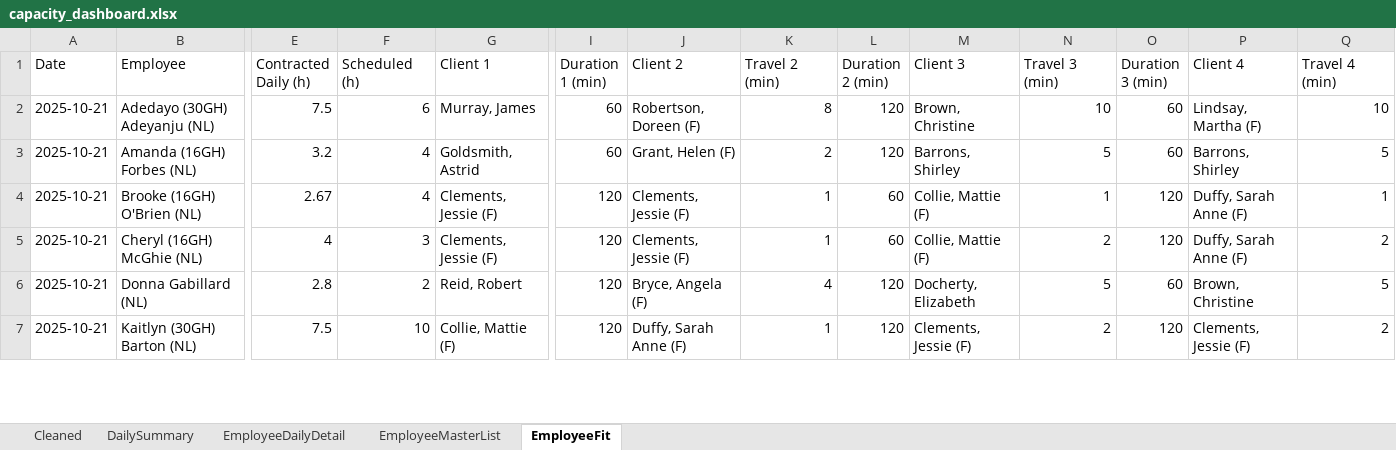
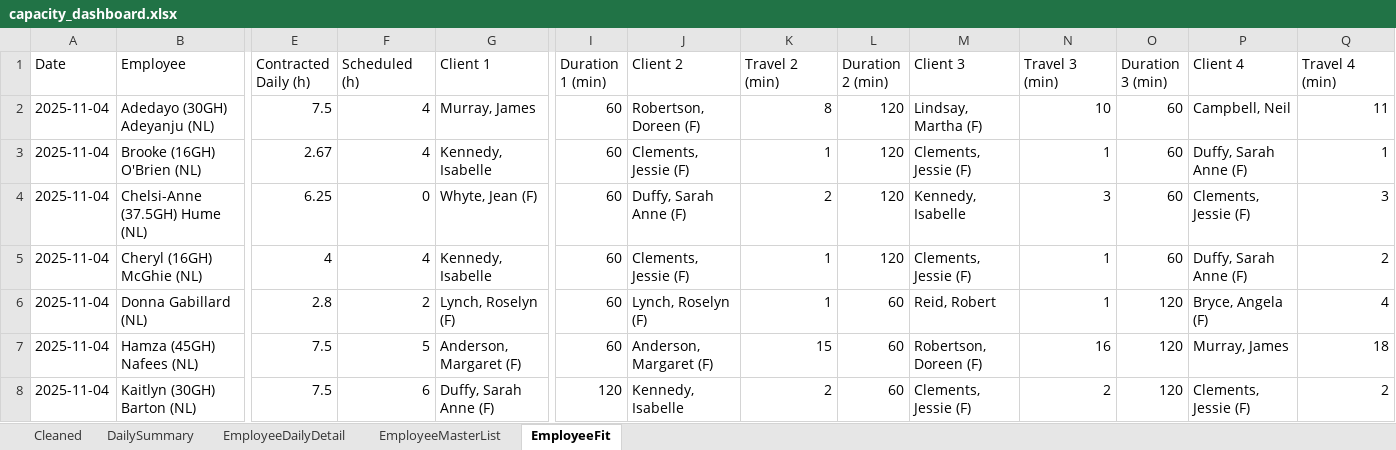
Before and after one commit to Mustansar-tech/CareCapacity, an Excel workbook: capacity_dashboard.xlsx, sheet EmployeeFit, drawn as a sheet; only a part is shown, gaps mark what is left out; values as stored, in another font and other column widths than the file's, no borders; removed rows and columns are numbered as before the commit, all else as after; rows hold the shown columns only; the diff covers the shown part only; the diff names each change by its address in the sheet, - before the commit and + after, or states it on an @@ line.

```diff
--- a/capacity_dashboard.xlsx (sheet EmployeeFit)
+++ b/capacity_dashboard.xlsx (sheet EmployeeFit)
-A2 (Date): 2025-10-21
+A2 (Date): 2025-11-04
-F2 (Scheduled (h)): 6
+F2 (Scheduled (h)): 4
-M2 (Client 3): Brown, Christine
+M2 (Client 3): Lindsay, Martha (F)
-P2 (Client 4): Lindsay, Martha (F)
+P2 (Client 4): Campbell, Neil
-Q2 (Travel 4 (min)): 10
+Q2 (Travel 4 (min)): 11
-row 3: 2025-10-21 | Amanda (16GH) Forbes (NL) | 3.2 | 4 | Goldsmith, Astrid | 60 | Grant, Helen (F) | 2 | 120 | Barrons, Shirley | 5 | 60 | Barrons, Shirley | 5
-A3 (Date): 2025-10-21
+A3 (Date): 2025-11-04
-G3 (Client 1): Clements, Jessie (F)
+G3 (Client 1): Kennedy, Isabelle
-I3 (Duration 1 (min)): 120
+I3 (Duration 1 (min)): 60
-L3 (Duration 2 (min)): 60
+L3 (Duration 2 (min)): 120
-M3 (Client 3): Collie, Mattie (F)
+M3 (Client 3): Clements, Jessie (F)
-O3 (Duration 3 (min)): 120
+O3 (Duration 3 (min)): 60
+row 4: 2025-11-04 | Chelsi-Anne (37.5GH) Hume (NL) | 6.25 | 0 | Whyte, Jean (F) | 60 | Duffy, Sarah Anne (F) | 2 | 120 | Kennedy, Isabelle | 3 | 60 | Clements, Jessie (F) | 3
-A5 (Date): 2025-10-21
+A5 (Date): 2025-11-04
-F5 (Scheduled (h)): 3
+F5 (Scheduled (h)): 4
-G5 (Client 1): Clements, Jessie (F)
+G5 (Client 1): Kennedy, Isabelle
-I5 (Duration 1 (min)): 120
+I5 (Duration 1 (min)): 60
-L5 (Duration 2 (min)): 60
+L5 (Duration 2 (min)): 120
-M5 (Client 3): Collie, Mattie (F)
+M5 (Client 3): Clements, Jessie (F)
-N5 (Travel 3 (min)): 2
+N5 (Travel 3 (min)): 1
-O5 (Duration 3 (min)): 120
+O5 (Duration 3 (min)): 60
-row 6: 2025-10-21 | Donna Gabillard (NL) | 2.8 | 2 | Reid, Robert | 120 | Bryce, Angela (F) | 4 | 120 | Docherty, Elizabeth | 5 | 60 | Brown, Christine | 5
+row 6: 2025-11-04 | Donna Gabillard (NL) | 2.8 | 2 | Lynch, Roselyn (F) | 60 | Lynch, Roselyn (F) | 1 | 60 | Reid, Robert | 1 | 120 | Bryce, Angela (F) | 4
+row 7: 2025-11-04 | Hamza (45GH) Nafees (NL) | 7.5 | 5 | Anderson, Margaret (F) | 60 | Anderson, Margaret (F) | 15 | 60 | Robertson, Doreen (F) | 16 | 120 | Murray, James | 18
-A8 (Date): 2025-10-21
+A8 (Date): 2025-11-04
-F8 (Scheduled (h)): 10
+F8 (Scheduled (h)): 6
-G8 (Client 1): Collie, Mattie (F)
+G8 (Client 1): Duffy, Sarah Anne (F)
-J8 (Client 2): Duffy, Sarah Anne (F)
+J8 (Client 2): Kennedy, Isabelle
-K8 (Travel 2 (min)): 1
+K8 (Travel 2 (min)): 2
-L8 (Duration 2 (min)): 120
+L8 (Duration 2 (min)): 60
```
Also changed, not shown: 36 added rows, 23 removed rows and 258 edited cells elsewhere in this sheet, sheet Cleaned, sheet EmployeeDailyDetail, sheet DailySummary.
